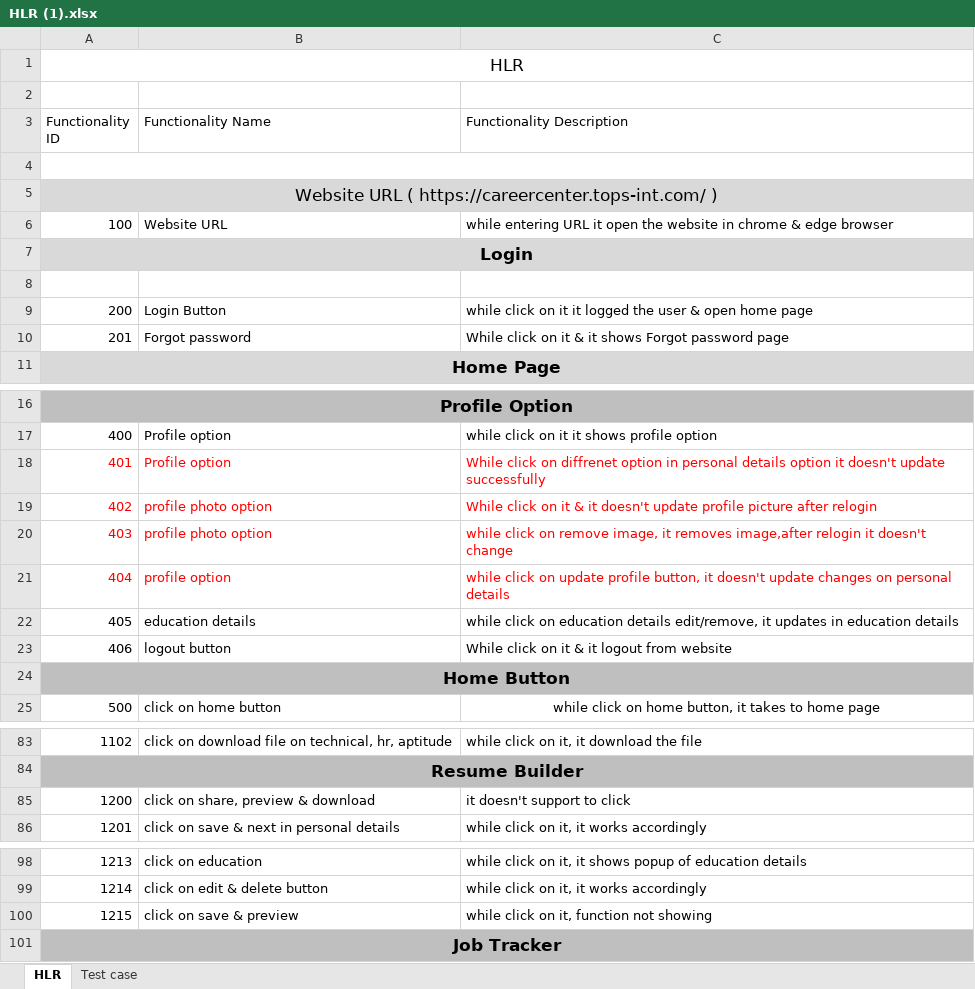
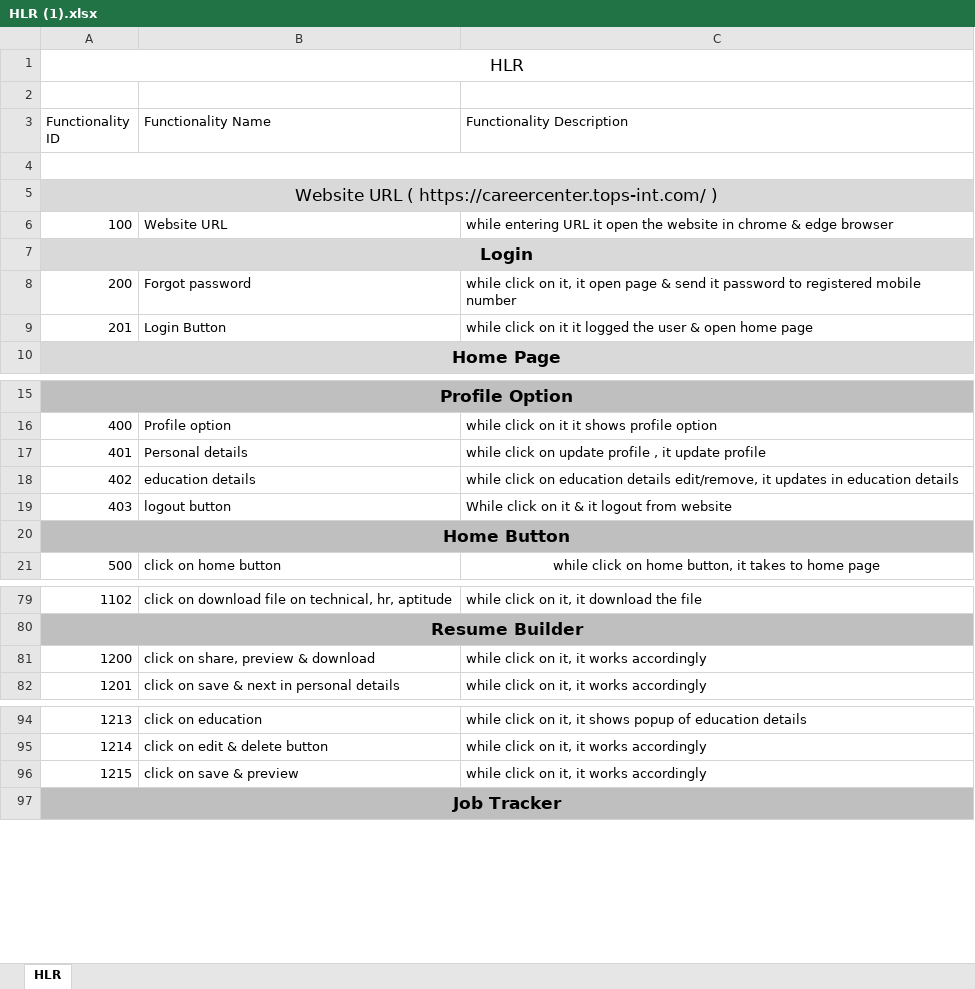
Before and after one commit to dipam-bhatt/SoftwareTesting, an Excel workbook: Project/HLR (1).xlsx, sheet HLR, drawn as a sheet; only a part is shown, gaps mark what is left out; values as stored, in another font and other column widths than the file's, no borders; removed rows and columns are numbered as before the commit, all else as after; the diff names each change by its address in the sheet, - before the commit and + after, or states it on an @@ line.

Commit message:
merge other

```diff
--- a/Project/HLR (1).xlsx (sheet HLR)
+++ b/Project/HLR (1).xlsx (sheet HLR)
-sheet tab: Test case
-row 8: (empty)
-B8 (Functionality Name): Login Button
+B8 (Functionality Name): Forgot password
-C8 (Functionality Description): …click on it it logged the user & open home page
+C8 (Functionality Description): …click on it, it open page & send it password to registered mobile number
-B9 (Functionality Name): Forgot password
+B9 (Functionality Name): Login Button
-C9 (Functionality Description): While click on it & it shows Forgot password page
+C9 (Functionality Description): while click on it it logged the user & open home page
-A17:C19 text colour: #FF0000
+A17:C19 text colour: black
-B17 (Functionality Name): Profile option
+B17 (Functionality Name): Personal details
-C17 (Functionality Description): While click on diffrenet option in personal details option it doesn't update successfully
+C17 (Functionality Description): while click on update profile , it update profile
-B18 (Functionality Name): profile photo option
+B18 (Functionality Name): education details
-C18 (Functionality Description): While click on it & it doesn't update profile picture after relogin
+C18 (Functionality Description): while click on education details edit/remove, it updates in education details
-B19 (Functionality Name): profile photo option
+B19 (Functionality Name): logout button
-C19 (Functionality Description): while click on remove image, it removes image,after relogin it doesn't change
+C19 (Functionality Description): While click on it & it logout from website
-row 21: 404 | profile option | while click on update profile button, it doesn't update changes on personal details
-row 22: 405 | education details | while click on education details edit/remove, it updates in education details
-row 23: 406 | logout button | While click on it & it logout from website
-C81 (Functionality Description): it doesn't support to click
+C81 (Functionality Description): while click on it, it works accordingly
-C96 (Functionality Description): while click on it, function not showing
+C96 (Functionality Description): while click on it, it works accordingly
```
